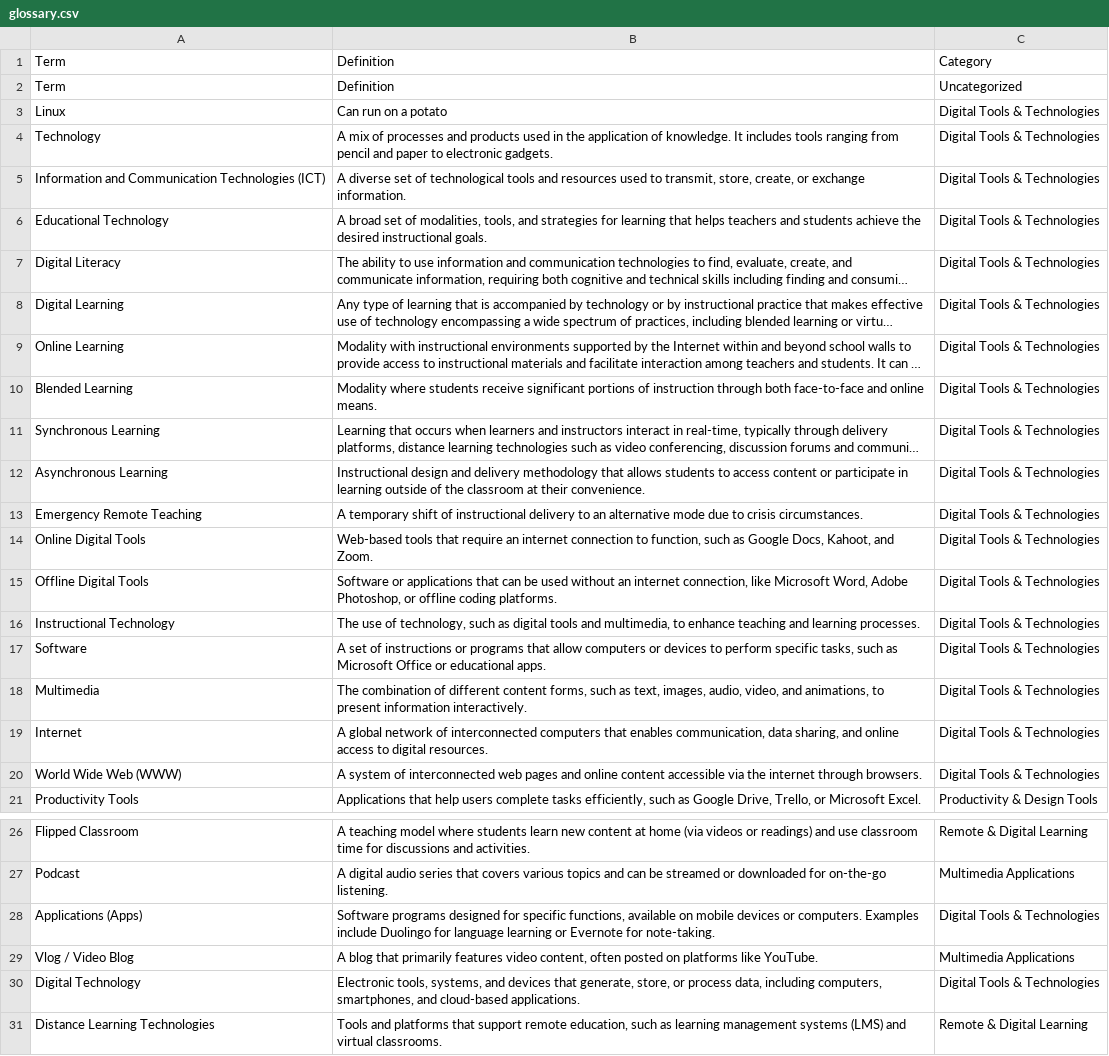
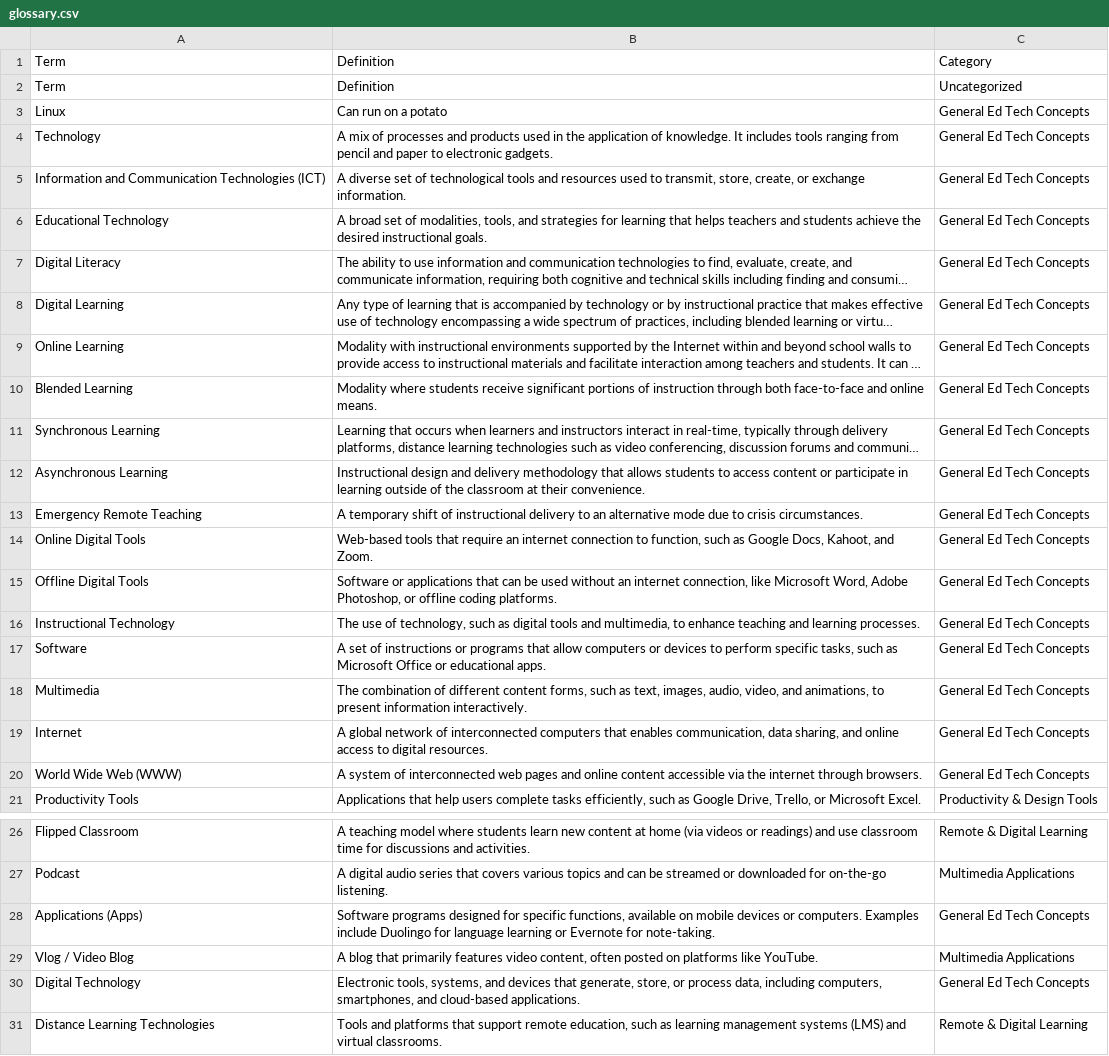
Before and after one commit to joaoatienzauap/ece1522cTechnology, a CSV file: glossary.csv, drawn as a sheet; only a part is shown, gaps mark what is left out; long unchanged cells end in …; the diff names each change by its address in the sheet, - before the commit and + after, or states it on an @@ line.

Commit message:
Add files via upload

```diff
--- a/glossary.csv
+++ b/glossary.csv
-C3:C20: Digital Tools & Technologies
+C3:C20: General Ed Tech Concepts
-C28: Digital Tools & Technologies
+C28: General Ed Tech Concepts
-C30: Digital Tools & Technologies
+C30: General Ed Tech Concepts
```
